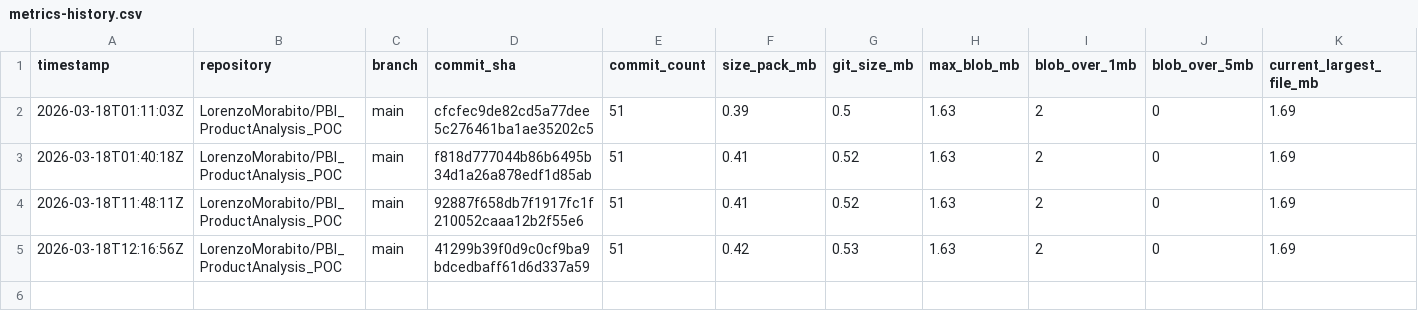
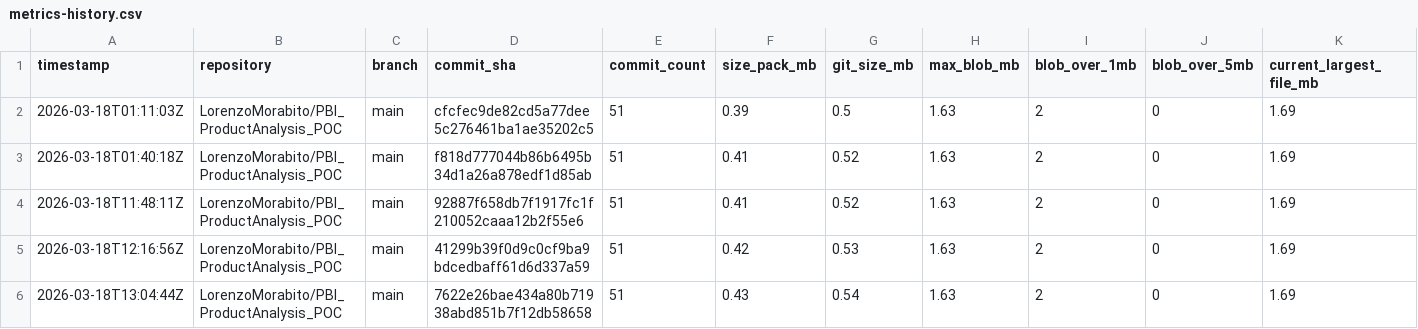
Before and after one commit to LorenzoMorabito/PBI_ProductAnalysis_POC, a CSV file: repository-health/history/metrics-history.csv, drawn as a sheet; only a part is shown; rows hold the shown columns only; the diff names each change by its address in the sheet, - before the commit and + after, or states it on an @@ line.

```diff
--- a/repository-health/history/metrics-history.csv
+++ b/repository-health/history/metrics-history.csv
+row 6: 2026-03-18T13:04:44Z | LorenzoMorabito/PBI_ProductAnalysis_POC | main | 7622e26bae434a80b71938abd851b7f12db58658 | 51 | 0.43 | 0.54 | 1.63 | 2 | 0 | 1.69
```
Also changed, not shown: 3 other files.
